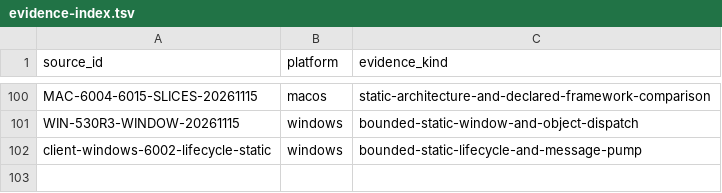
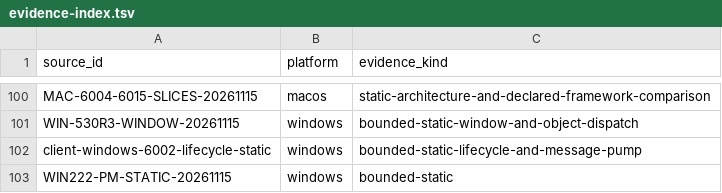
Before and after one commit to squirelworks/Graal_analysis, a TSV file: docs/evidence-index.tsv, drawn as a sheet; only a part is shown, gaps mark what is left out.

```diff
--- a/docs/evidence-index.tsv
+++ b/docs/evidence-index.tsv
@@ -102 +102,2 @@ WIN-530R3-WINDOW-20261115	windows	bounded-static-window-and-object-dispatch
 client-windows-6002-lifecycle-static	windows	bounded-static-lifecycle-and-message-pump
+WIN222-PM-STATIC-20261115	windows	bounded-static
```
Also changed, not shown: manual/sources.tsv, 5 other files.
